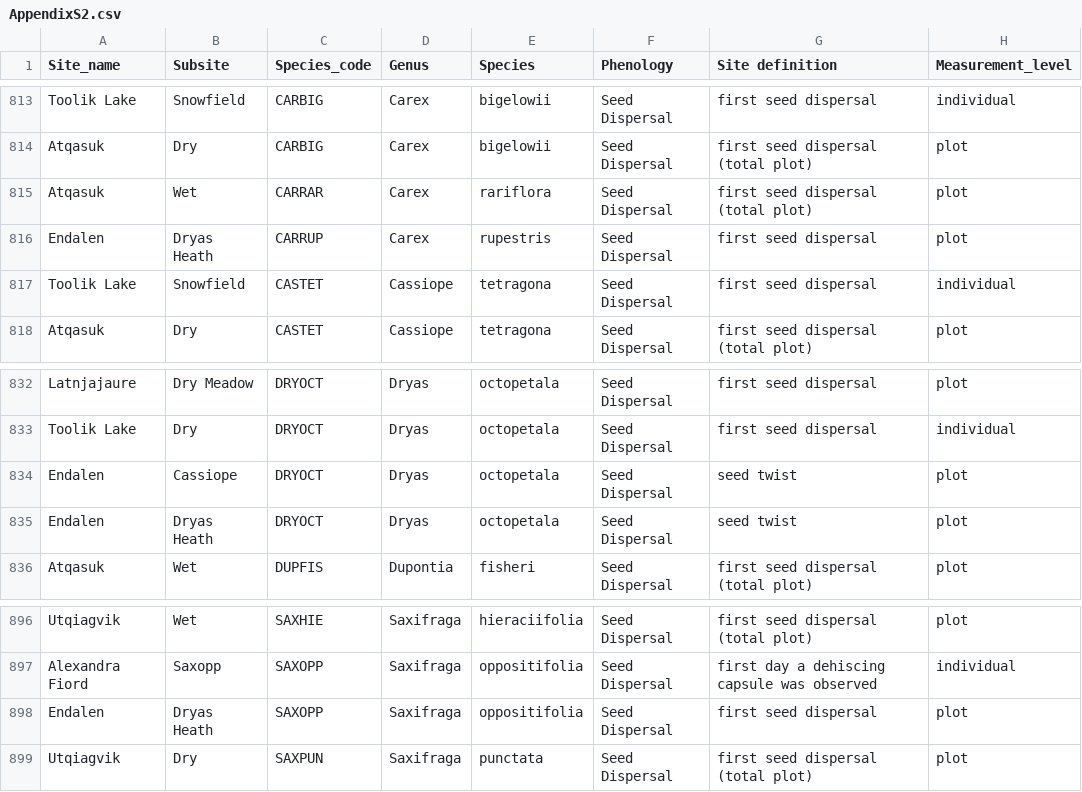
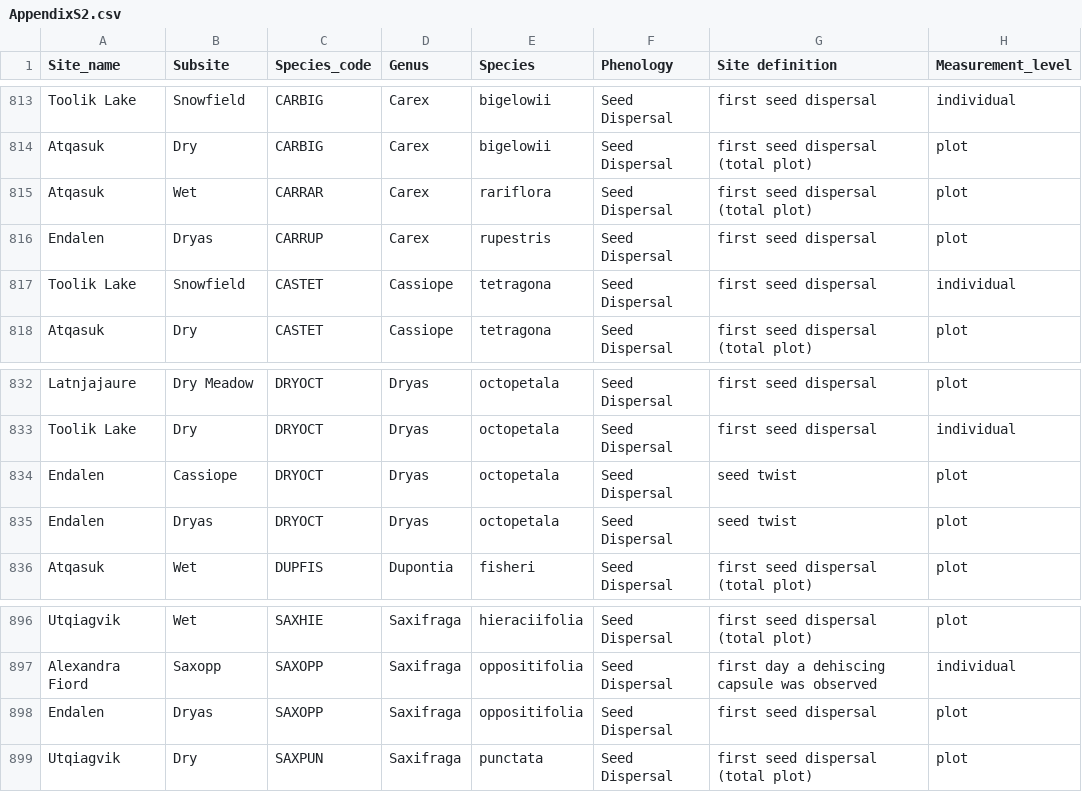
Before and after one commit to cour10eygrace/OTC_synthesis_analyses, a CSV file: Supplemental_materials/AppendixS2.csv, drawn as a sheet; only a part is shown, gaps mark what is left out; the diff covers the shown part only.

Commit message:
update subsite name endalen

```diff
--- a/Supplemental_materials/AppendixS2.csv
+++ b/Supplemental_materials/AppendixS2.csv
@@ -815,3 +815,3 @@ Atqasuk,Dry,CARBIG,Carex,bigelowii,Seed Dispersal,first seed dispersal (total pl
 Atqasuk,Wet,CARRAR,Carex,rariflora,Seed Dispersal,first seed dispersal (total plot),plot
-Endalen,Dryas Heath,CARRUP,Carex,rupestris,Seed Dispersal,first seed dispersal,plot
+Endalen,Dryas,CARRUP,Carex,rupestris,Seed Dispersal,first seed dispersal,plot
 Toolik Lake,Snowfield,CASTET,Cassiope,tetragona,Seed Dispersal,first seed dispersal,individual
@@ -834,3 +834,3 @@ Toolik Lake,Dry,DRYOCT,Dryas,octopetala,Seed Dispersal,first seed dispersal,indi
 Endalen,Cassiope,DRYOCT,Dryas,octopetala,Seed Dispersal,seed twist ,plot
-Endalen,Dryas Heath,DRYOCT,Dryas,octopetala,Seed Dispersal,seed twist ,plot
+Endalen,Dryas,DRYOCT,Dryas,octopetala,Seed Dispersal,seed twist ,plot
 Atqasuk,Wet,DUPFIS,Dupontia,fisheri,Seed Dispersal,first seed dispersal (total plot),plot
@@ -897,3 +897,3 @@ Utqiagvik,Wet,SAXHIE,Saxifraga,hieraciifolia,Seed Dispersal,first seed dispersal
 Alexandra Fiord,Saxopp,SAXOPP,Saxifraga,oppositifolia,Seed Dispersal,first day a dehiscing capsule was observed,individual
-Endalen,Dryas Heath,SAXOPP,Saxifraga,oppositifolia,Seed Dispersal,first seed dispersal,plot
+Endalen,Dryas,SAXOPP,Saxifraga,oppositifolia,Seed Dispersal,first seed dispersal,plot
 Utqiagvik,Dry,SAXPUN,Saxifraga,punctata,Seed Dispersal,first seed dispersal (total plot),plot
```
Also changed, not shown: 5 edited cells elsewhere in this file.
